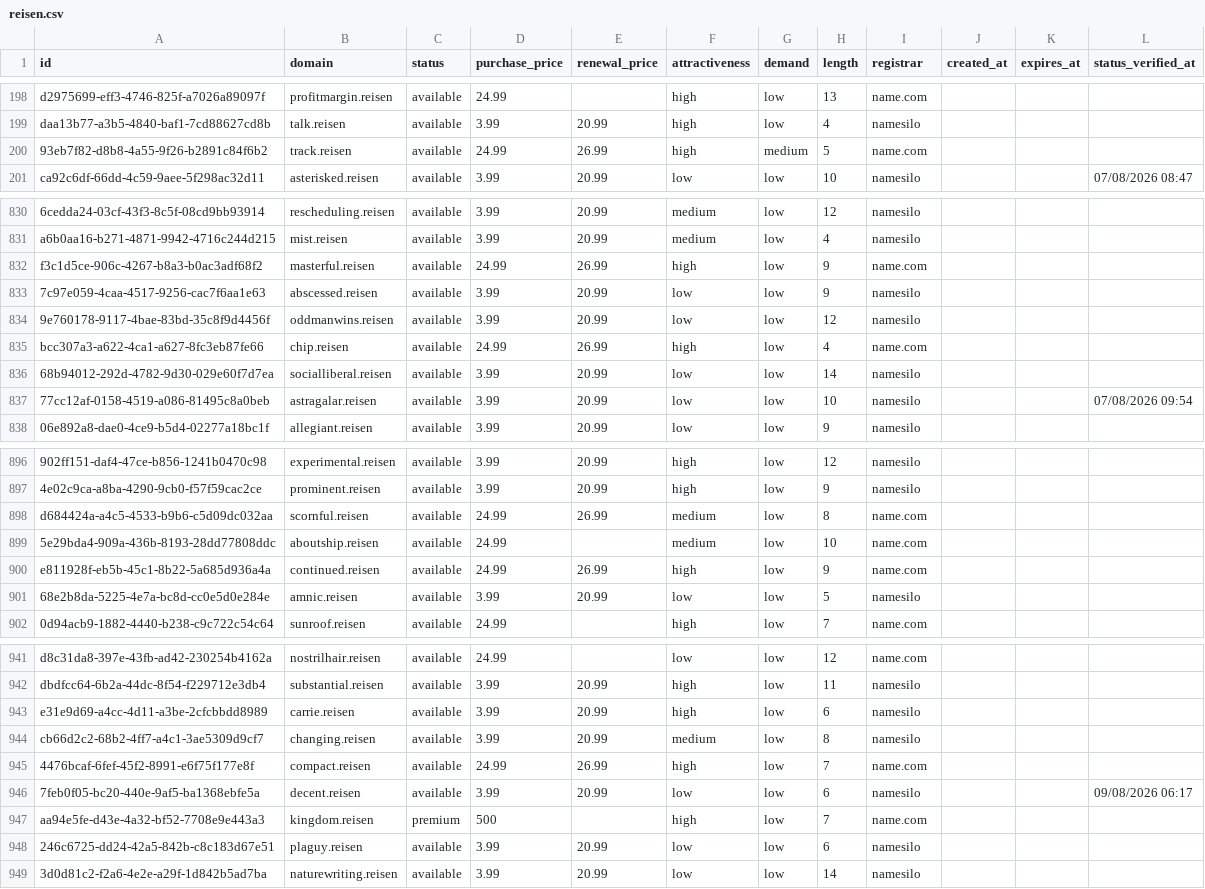
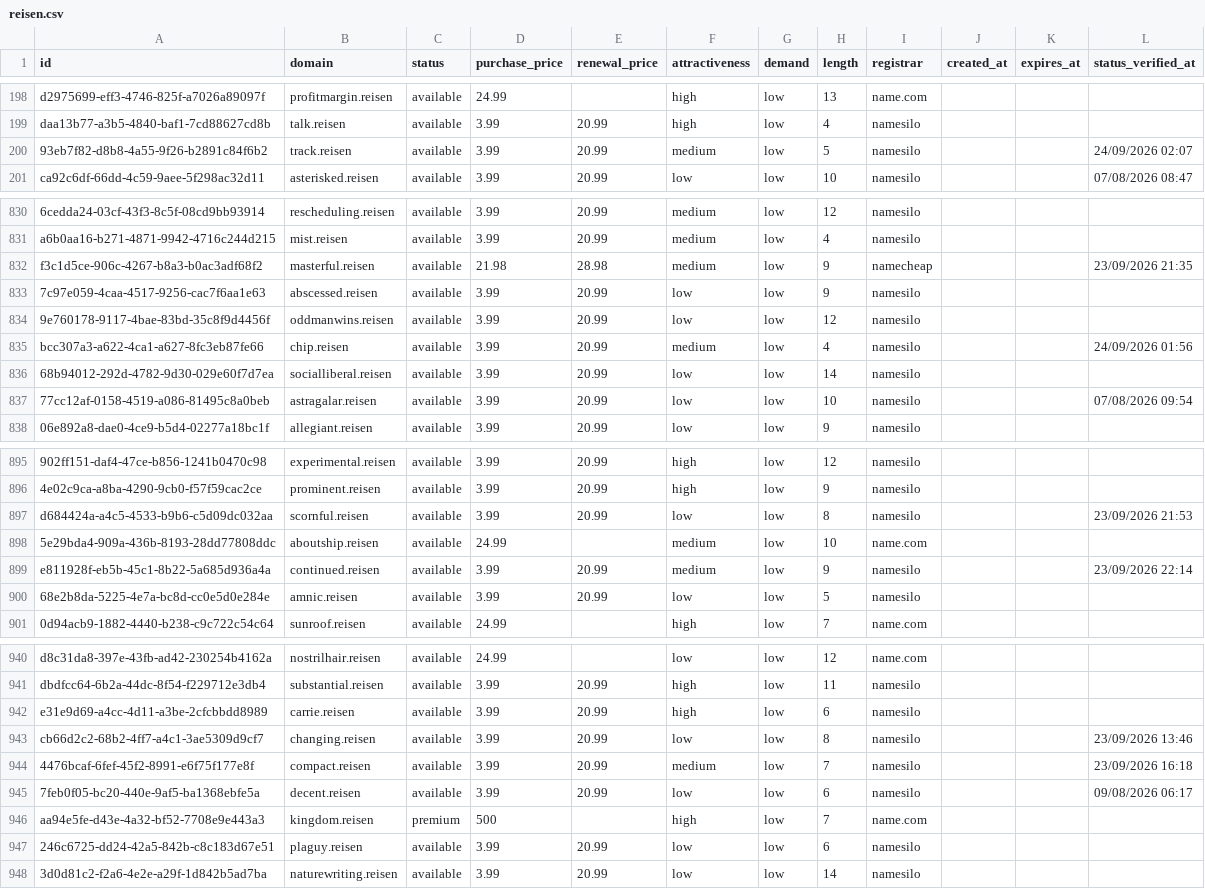
Before and after one commit to UniqueDomains/reisen-oneword-domains, a CSV file: reisen.csv, drawn as a sheet; only a part is shown, gaps mark what is left out; addresses are those after the commit; the diff covers the shown part only; the diff names each change by its address in the sheet, - before the commit and + after, or states it on an @@ line.

```diff
--- a/reisen.csv
+++ b/reisen.csv
-D200 (purchase_price): 24.99
+D200 (purchase_price): 3.99
-E200 (renewal_price): 26.99
+E200 (renewal_price): 20.99
-F200 (attractiveness): high
+F200 (attractiveness): medium
-G200 (demand): medium
+G200 (demand): low
-I200 (registrar): name.com
+I200 (registrar): namesilo
-L200 (status_verified_at): (empty)
+L200 (status_verified_at): 24/09/2026 02:07
-D832 (purchase_price): 24.99
+D832 (purchase_price): 21.98
-E832 (renewal_price): 26.99
+E832 (renewal_price): 28.98
-F832 (attractiveness): high
+F832 (attractiveness): medium
-I832 (registrar): name.com
+I832 (registrar): namecheap
-L832 (status_verified_at): (empty)
+L832 (status_verified_at): 23/09/2026 21:35
-D835 (purchase_price): 24.99
+D835 (purchase_price): 3.99
-E835 (renewal_price): 26.99
+E835 (renewal_price): 20.99
-F835 (attractiveness): high
+F835 (attractiveness): medium
-I835 (registrar): name.com
+I835 (registrar): namesilo
-L835 (status_verified_at): (empty)
+L835 (status_verified_at): 24/09/2026 01:56
-D897 (purchase_price): 24.99
+D897 (purchase_price): 3.99
-E897 (renewal_price): 26.99
+E897 (renewal_price): 20.99
-F897 (attractiveness): medium
+F897 (attractiveness): low
-I897 (registrar): name.com
+I897 (registrar): namesilo
-L897 (status_verified_at): (empty)
+L897 (status_verified_at): 23/09/2026 21:53
-D899 (purchase_price): 24.99
+D899 (purchase_price): 3.99
-E899 (renewal_price): 26.99
+E899 (renewal_price): 20.99
-F899 (attractiveness): high
+F899 (attractiveness): medium
-I899 (registrar): name.com
+I899 (registrar): namesilo
-L899 (status_verified_at): (empty)
+L899 (status_verified_at): 23/09/2026 22:14
-F943 (attractiveness): medium
+F943 (attractiveness): low
-L943 (status_verified_at): (empty)
+L943 (status_verified_at): 23/09/2026 13:46
-D944 (purchase_price): 24.99
+D944 (purchase_price): 3.99
-E944 (renewal_price): 26.99
+E944 (renewal_price): 20.99
-F944 (attractiveness): high
+F944 (attractiveness): medium
-I944 (registrar): name.com
+I944 (registrar): namesilo
-L944 (status_verified_at): (empty)
+L944 (status_verified_at): 23/09/2026 16:18
```
Also changed, not shown: 1 added row, 1 removed row and 111 edited cells elsewhere in this file, 4 other files.
